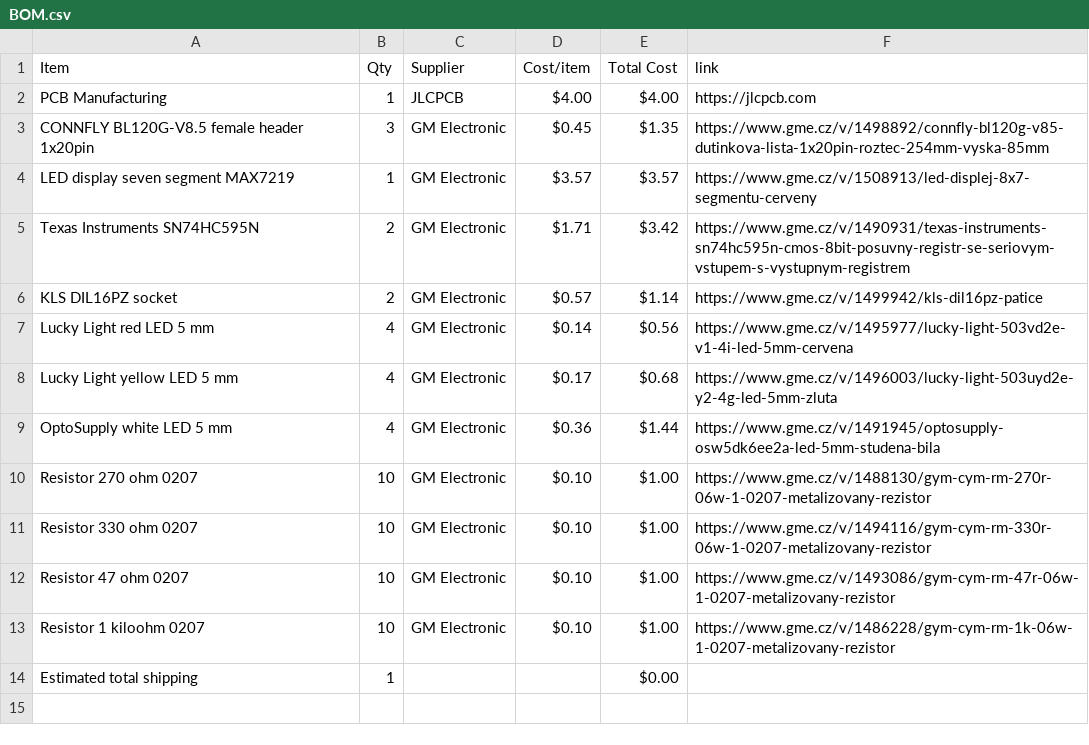
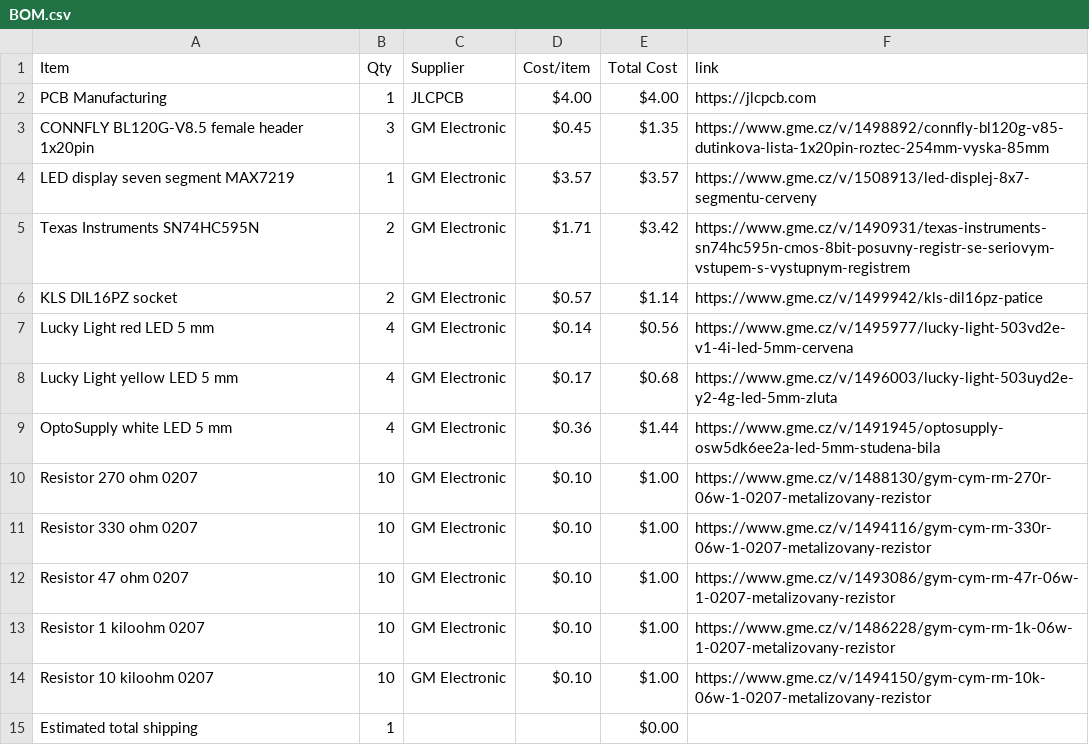
Before and after one commit to atomicra1n/desk-annunciator-panel, a CSV file: BOM.csv, drawn as a sheet; the diff names each change by its address in the sheet, - before the commit and + after, or states it on an @@ line.

Commit message:
Sync Desk Annunciator Panel from Half Life

```diff
--- a/BOM.csv
+++ b/BOM.csv
+row 14: Resistor 10 kiloohm 0207 | 10 | GM Electronic | $0.10 | $1.00 | https://www.gme.cz/v/1494150/gym-cym-rm-10k-06w-1-0207-metalizovany-rezistor
```
